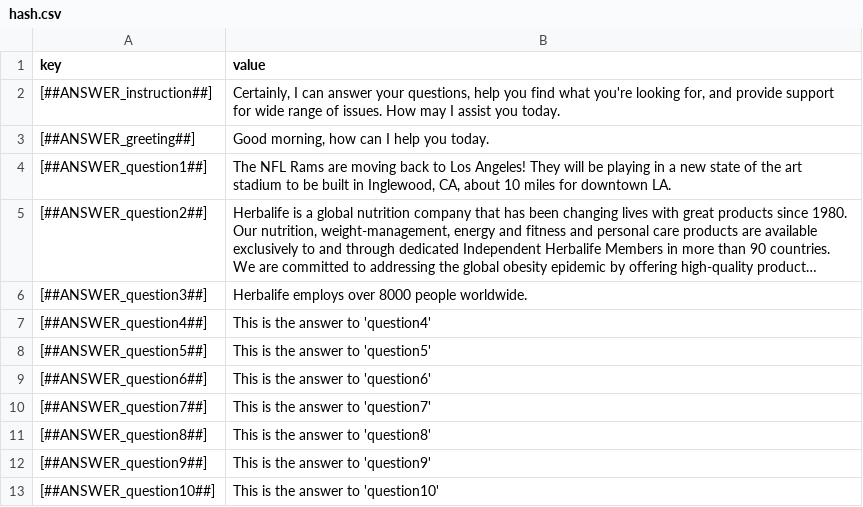
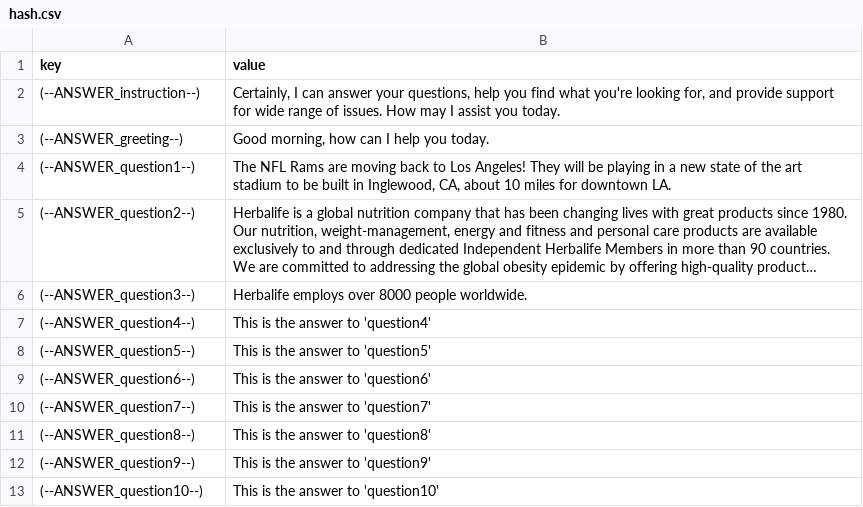
Before and after one commit to mitchmason/watson-chat-orchestrator, a CSV file: hash.csv, drawn as a sheet; long unchanged cells end in …; the diff names each change by its address in the sheet, - before the commit and + after, or states it on an @@ line.

```diff
--- a/hash.csv
+++ b/hash.csv
-A2 (key): [##ANSWER_instruction##]
+A2 (key): (--ANSWER_instruction--)
-A3 (key): [##ANSWER_greeting##]
+A3 (key): (--ANSWER_greeting--)
-A4 (key): [##ANSWER_question1##]
+A4 (key): (--ANSWER_question1--)
-A5 (key): [##ANSWER_question2##]
+A5 (key): (--ANSWER_question2--)
-A6 (key): [##ANSWER_question3##]
+A6 (key): (--ANSWER_question3--)
-A7 (key): [##ANSWER_question4##]
+A7 (key): (--ANSWER_question4--)
-A8 (key): [##ANSWER_question5##]
+A8 (key): (--ANSWER_question5--)
-A9 (key): [##ANSWER_question6##]
+A9 (key): (--ANSWER_question6--)
-A10 (key): [##ANSWER_question7##]
+A10 (key): (--ANSWER_question7--)
-A11 (key): [##ANSWER_question8##]
+A11 (key): (--ANSWER_question8--)
-A12 (key): [##ANSWER_question9##]
+A12 (key): (--ANSWER_question9--)
-A13 (key): [##ANSWER_question10##]
+A13 (key): (--ANSWER_question10--)
```
Also changed, not shown: 5 other files.
